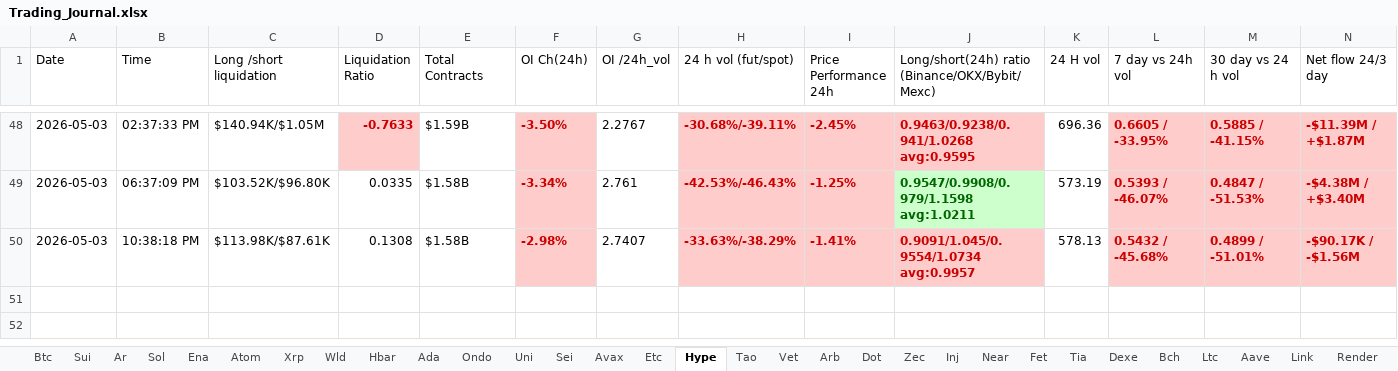
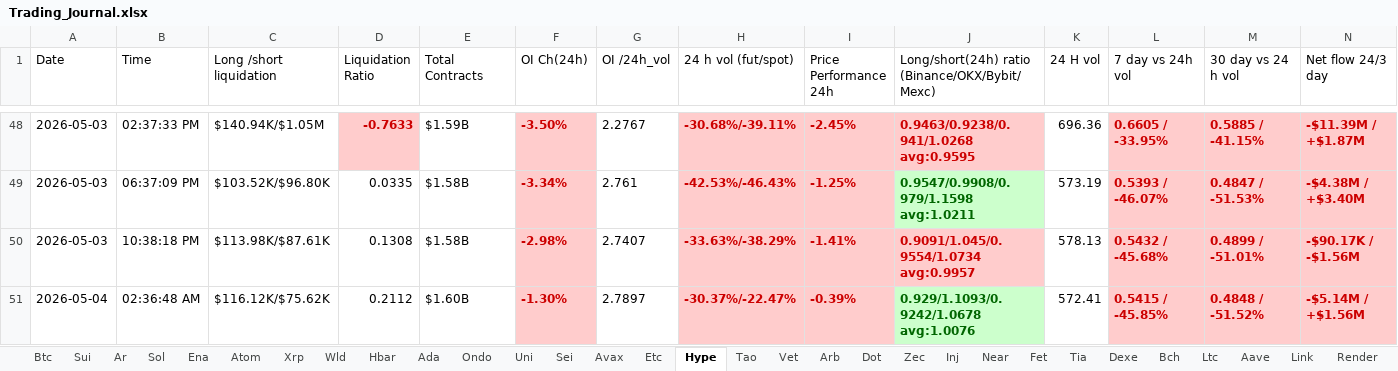
Before and after one commit to nooralam112358/coinglass-collector, an Excel workbook: Trading_Journal.xlsx, sheet Hype, drawn as a sheet; only a part is shown, gaps mark what is left out; values as stored, in another font and other column widths than the file's, no borders; the diff names each change by its address in the sheet, - before the commit and + after, or states it on an @@ line.

```diff
--- a/Trading_Journal.xlsx (sheet Hype)
+++ b/Trading_Journal.xlsx (sheet Hype)
+row 51: 2026-05-04 | 02:36:48 AM | $116.12K/$75.62K | 0.2112 | $1.60B | -1.30% | 2.7897 | -30.37%/-22.47% | -0.39% | 0.929/1.1093/0.9242/1.0678 avg:1.0076 | 572.41 | 0.5415 / -45.85% | 0.4848 / -51.52% | -$5.14M / +$1.56M
```
Also changed, not shown: sheet Dot, sheet Near, sheet Bch, sheet Uni, sheet Bnb, sheet Fet, 25 more sheets.
